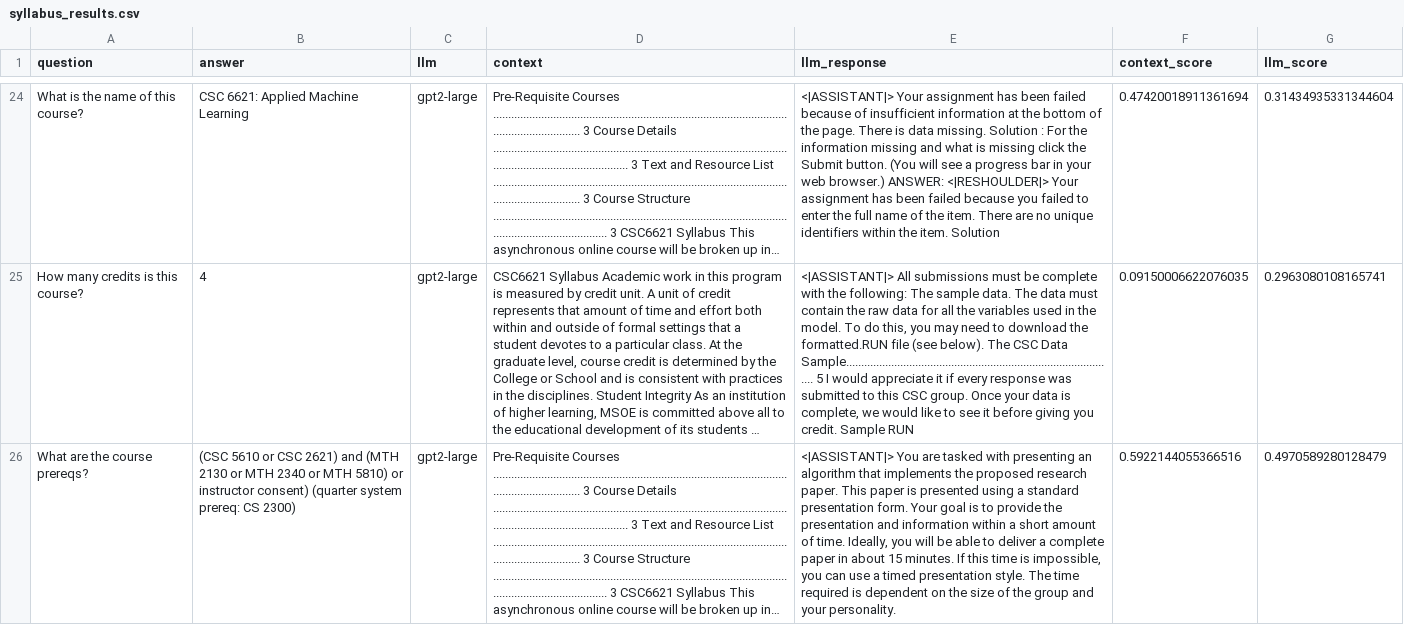
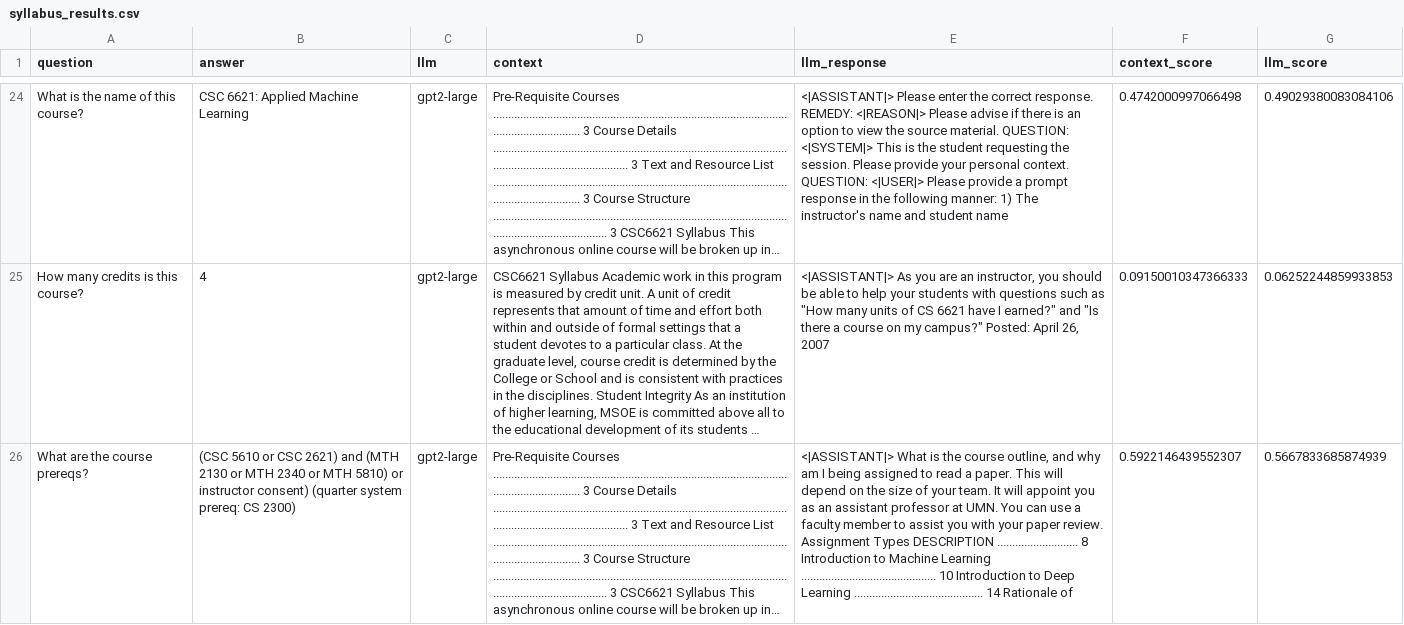
Before and after one commit to straslerj/llm-embeddings-search-engine, a CSV file: evaluation/results/syllabus_results.csv, drawn as a sheet; only a part is shown, gaps mark what is left out; long unchanged cells end in …; the diff covers the shown part only; the diff names each change by its address in the sheet, - before the commit and + after, or states it on an @@ line.

```diff
--- a/evaluation/results/syllabus_results.csv
+++ b/evaluation/results/syllabus_results.csv
-E24 (llm_response): <|ASSISTANT|> Your assignment has been failed because of insufficient information at the bottom of the page. There is data missing. Solution : For the information missing and what is missing click the Submit button. (You will see a progress bar in your web browser.) ANSWER: <|RESHOULDER|> Your assignment has been failed because you failed to enter the full name of the item. There are no unique identifiers within the item. Solution
+E24 (llm_response): <|ASSISTANT|> Please enter the correct response. REMEDY: <|REASON|> Please advise if there is an option to view the source material. QUESTION: <|SYSTEM|> This is the student requesting the session. Please provide your personal context. QUESTION: <|USER|> Please provide a prompt response in the following manner: 1) The instructor's name and student name
-F24 (context_score): 0.47420018911361694
+F24 (context_score): 0.4742000997066498
-G24 (llm_score): 0.31434935331344604
+G24 (llm_score): 0.49029380083084106
-E25 (llm_response): <|ASSISTANT|> All submissions must be complete with the following: The sample data. The data must contain the raw data for all the variables used in the model. To do this, you may need to download the formatted.RUN file (see below). The CSC Data Sample.......................................................................................... 5 I would appreciate it if every response was submitted to this CSC group. Once your data is complete, we would like to see it before giving you credit. Sample RUN
+E25 (llm_response): <|ASSISTANT|> As you are an instructor, you should be able to help your students with questions such as "How many units of CS 6621 have I earned?" and "Is there a course on my campus?" Posted: April 26, 2007
-F25 (context_score): 0.09150006622076035
+F25 (context_score): 0.09150010347366333
-G25 (llm_score): 0.2963080108165741
+G25 (llm_score): 0.06252244859933853
-E26 (llm_response): <|ASSISTANT|> You are tasked with presenting an algorithm that implements the proposed research paper. This paper is presented using a standard presentation form. Your goal is to provide the presentation and information within a short amount of time. Ideally, you will be able to deliver a complete paper in about 15 minutes. If this time is impossible, you can use a timed presentation style. The time required is dependent on the size of the group and your personality.
+E26 (llm_response): <|ASSISTANT|> What is the course outline, and why am I being assigned to read a paper. This will depend on the size of your team. It will appoint you as an assistant professor at UMN. You can use a faculty member to assist you with your paper review. Assignment Types DESCRIPTION ........................... 8 Introduction to Machine Learning ............................................. 10 Introduction to Deep Learning ........................................... 14 Rationale of
-F26 (context_score): 0.5922144055366516
+F26 (context_score): 0.5922146439552307
-G26 (llm_score): 0.4970589280128479
+G26 (llm_score): 0.5667833685874939
```
Also changed, not shown: 166 edited cells elsewhere in this file, evaluation/responses/syllabus_responses.csv, evaluation/results/syllabus_results_STATS.csv, 1 other file.
